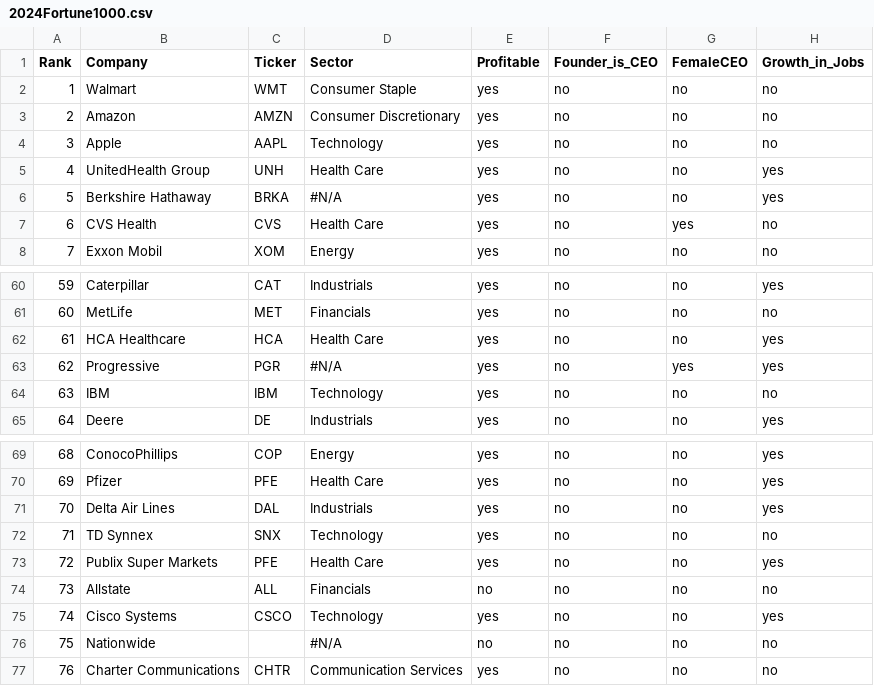
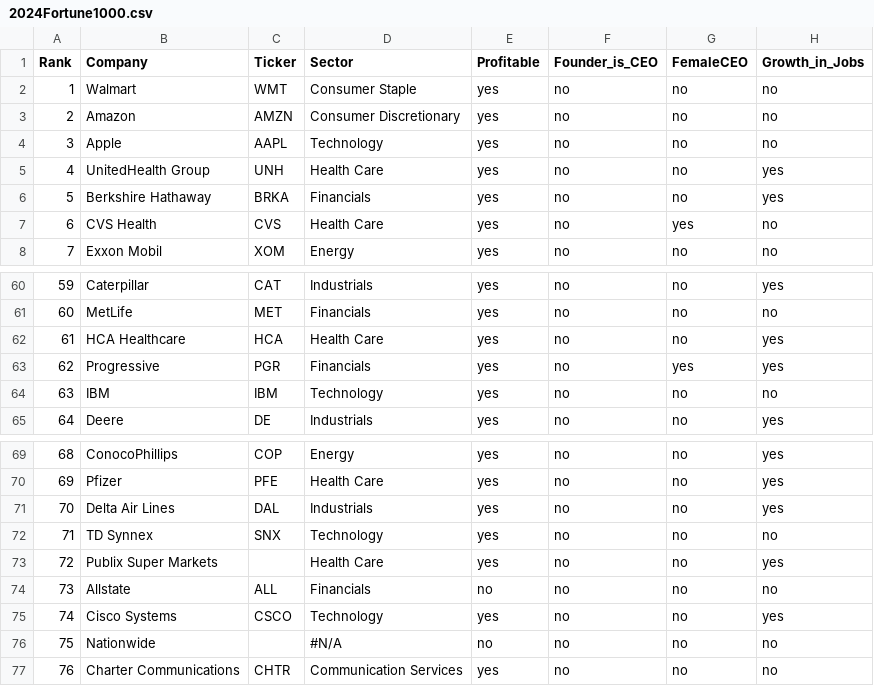
Before and after one commit to SueMcMetzger/MachineLearning, a CSV file: chpt9/2024Fortune1000.csv, drawn as a sheet; only a part is shown, gaps mark what is left out; the diff names each change by its address in the sheet, - before the commit and + after, or states it on an @@ line.

Commit message:
Add files via upload

```diff
--- a/chpt9/2024Fortune1000.csv
+++ b/chpt9/2024Fortune1000.csv
-D6 (Sector): #N/A
+D6 (Sector): Financials
-D63 (Sector): #N/A
+D63 (Sector): Financials
-C73 (Ticker): PFE
+C73 (Ticker): (empty)
```
